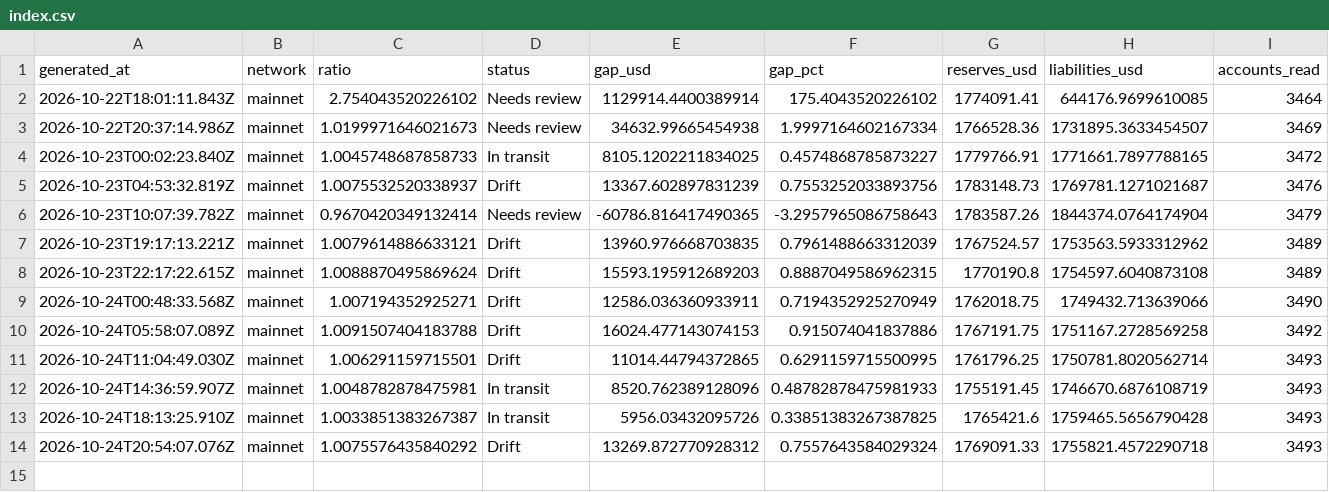
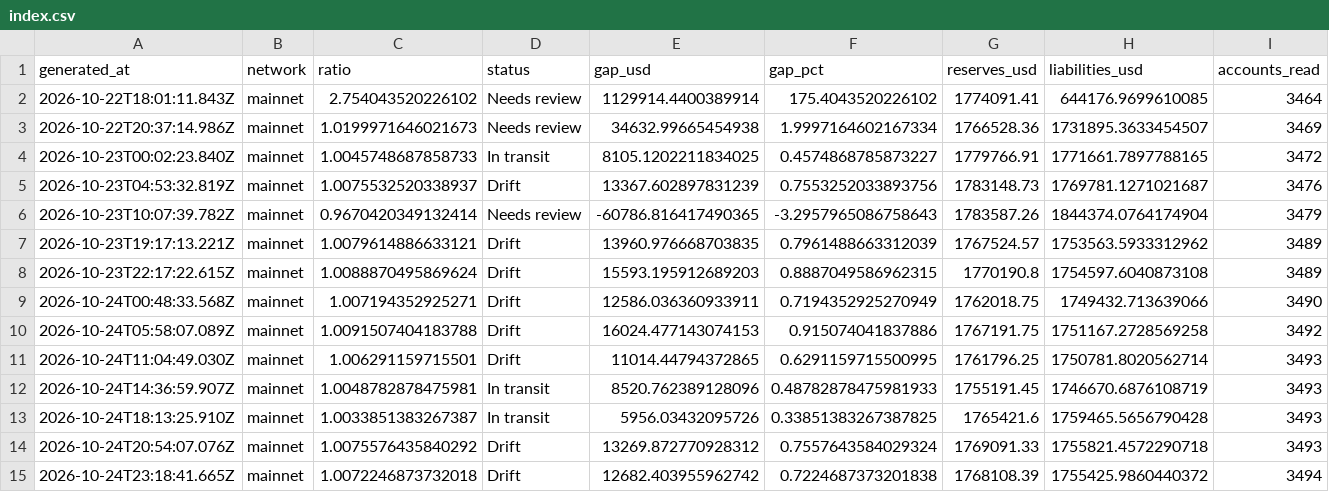
Before and after one commit to Lakshmikanth-3/ZeroGap, a CSV file: index.csv, drawn as a sheet; only a part is shown; rows hold the shown columns only; the diff names each change by its address in the sheet, - before the commit and + after, or states it on an @@ line.

```diff
--- a/index.csv
+++ b/index.csv
+row 15: 2026-10-24T23:18:41.665Z | mainnet | 1.0072246873732018 | Drift | 12682.403955962742 | 0.7224687373201838 | 1768108.39 | 1755425.9860440372 | 3494
```
Also changed, not shown: 1 other file.
